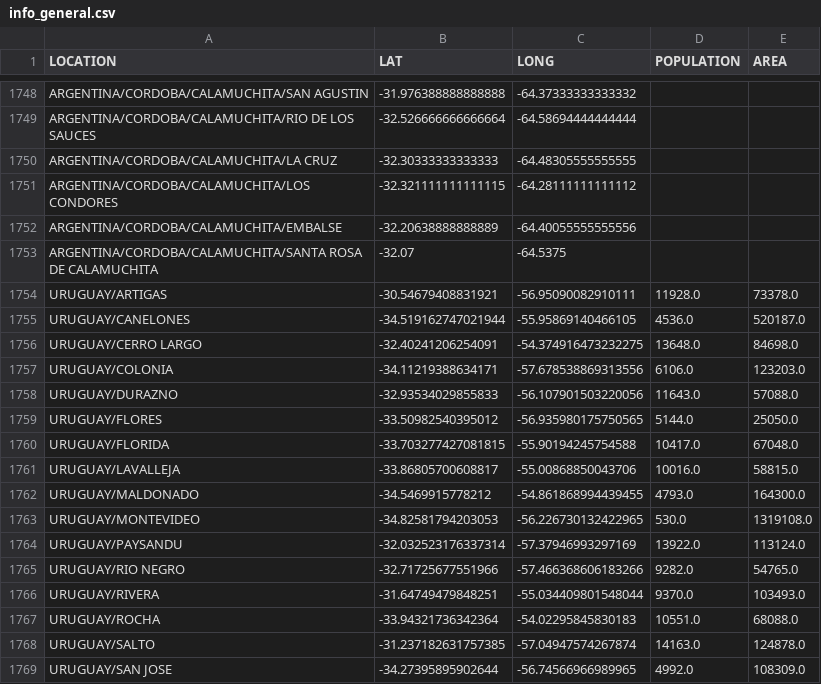
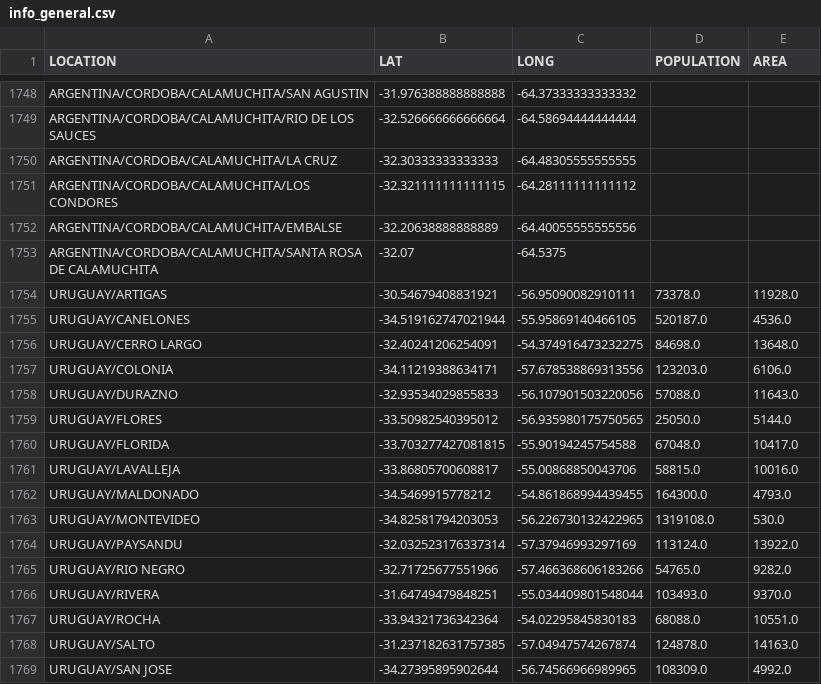
Before and after one commit to mariano22/arggeodir, a CSV file: info_general.csv, drawn as a sheet; only a part is shown, gaps mark what is left out; the diff covers the shown part only.

```diff
--- a/info_general.csv
+++ b/info_general.csv
@@ -1753,17 +1753,17 @@ ARGENTINA/CORDOBA/CALAMUCHITA/EMBALSE,-32.20638888888889,-64.40055555555556,,
 ARGENTINA/CORDOBA/CALAMUCHITA/SANTA ROSA DE CALAMUCHITA,-32.07,-64.5375,,
-URUGUAY/ARTIGAS,-30.54679408831921,-56.95090082910111,11928.0,73378.0
-URUGUAY/CANELONES,-34.519162747021944,-55.95869140466105,4536.0,520187.0
-URUGUAY/CERRO LARGO,-32.40241206254091,-54.374916473232275,13648.0,84698.0
-URUGUAY/COLONIA,-34.11219388634171,-57.678538869313556,6106.0,123203.0
-URUGUAY/DURAZNO,-32.93534029855833,-56.107901503220056,11643.0,57088.0
-URUGUAY/FLORES,-33.50982540395012,-56.935980175750565,5144.0,25050.0
-URUGUAY/FLORIDA,-33.703277427081815,-55.90194245754588,10417.0,67048.0
-URUGUAY/LAVALLEJA,-33.86805700608817,-55.00868850043706,10016.0,58815.0
-URUGUAY/MALDONADO,-34.5469915778212,-54.861868994439455,4793.0,164300.0
-URUGUAY/MONTEVIDEO,-34.82581794203053,-56.226730132422965,530.0,1319108.0
-URUGUAY/PAYSANDU,-32.032523176337314,-57.37946993297169,13922.0,113124.0
-URUGUAY/RIO NEGRO,-32.71725677551966,-57.466368606183266,9282.0,54765.0
-URUGUAY/RIVERA,-31.64749479848251,-55.034409801548044,9370.0,103493.0
-URUGUAY/ROCHA,-33.94321736342364,-54.02295845830183,10551.0,68088.0
-URUGUAY/SALTO,-31.237182631757385,-57.04947574267874,14163.0,124878.0
-URUGUAY/SAN JOSE,-34.27395895902644,-56.74566966989965,4992.0,108309.0
+URUGUAY/ARTIGAS,-30.54679408831921,-56.95090082910111,73378.0,11928.0
+URUGUAY/CANELONES,-34.519162747021944,-55.95869140466105,520187.0,4536.0
+URUGUAY/CERRO LARGO,-32.40241206254091,-54.374916473232275,84698.0,13648.0
+URUGUAY/COLONIA,-34.11219388634171,-57.678538869313556,123203.0,6106.0
+URUGUAY/DURAZNO,-32.93534029855833,-56.107901503220056,57088.0,11643.0
+URUGUAY/FLORES,-33.50982540395012,-56.935980175750565,25050.0,5144.0
+URUGUAY/FLORIDA,-33.703277427081815,-55.90194245754588,67048.0,10417.0
+URUGUAY/LAVALLEJA,-33.86805700608817,-55.00868850043706,58815.0,10016.0
+URUGUAY/MALDONADO,-34.5469915778212,-54.861868994439455,164300.0,4793.0
+URUGUAY/MONTEVIDEO,-34.82581794203053,-56.226730132422965,1319108.0,530.0
+URUGUAY/PAYSANDU,-32.032523176337314,-57.37946993297169,113124.0,13922.0
+URUGUAY/RIO NEGRO,-32.71725677551966,-57.466368606183266,54765.0,9282.0
+URUGUAY/RIVERA,-31.64749479848251,-55.034409801548044,103493.0,9370.0
+URUGUAY/ROCHA,-33.94321736342364,-54.02295845830183,68088.0,10551.0
+URUGUAY/SALTO,-31.237182631757385,-57.04947574267874,124878.0,14163.0
+URUGUAY/SAN JOSE,-34.27395895902644,-56.74566966989965,108309.0,4992.0
```
Also changed, not shown: 6 edited cells elsewhere in this file, data_in/uruguay.csv.
